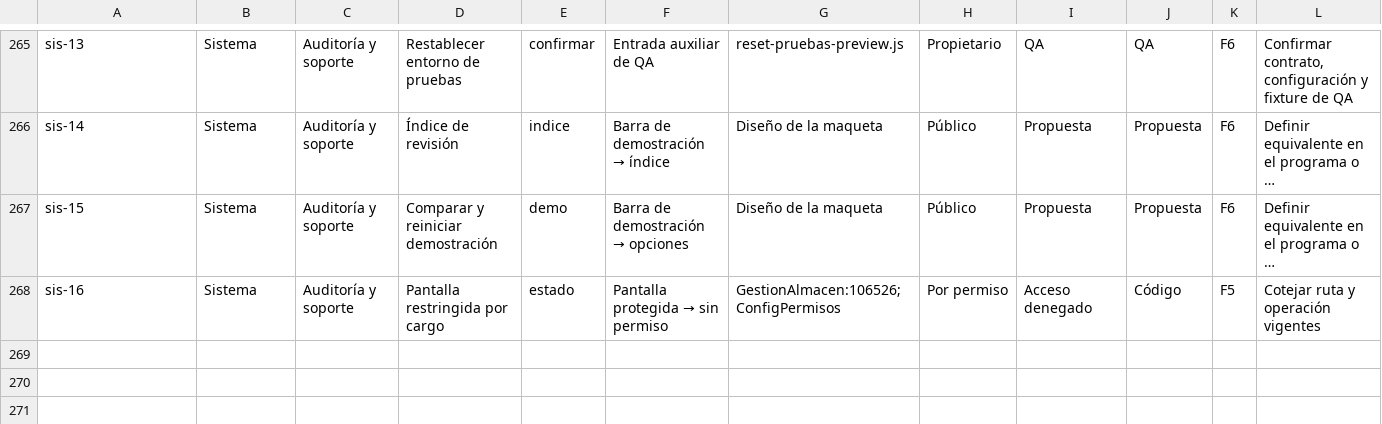
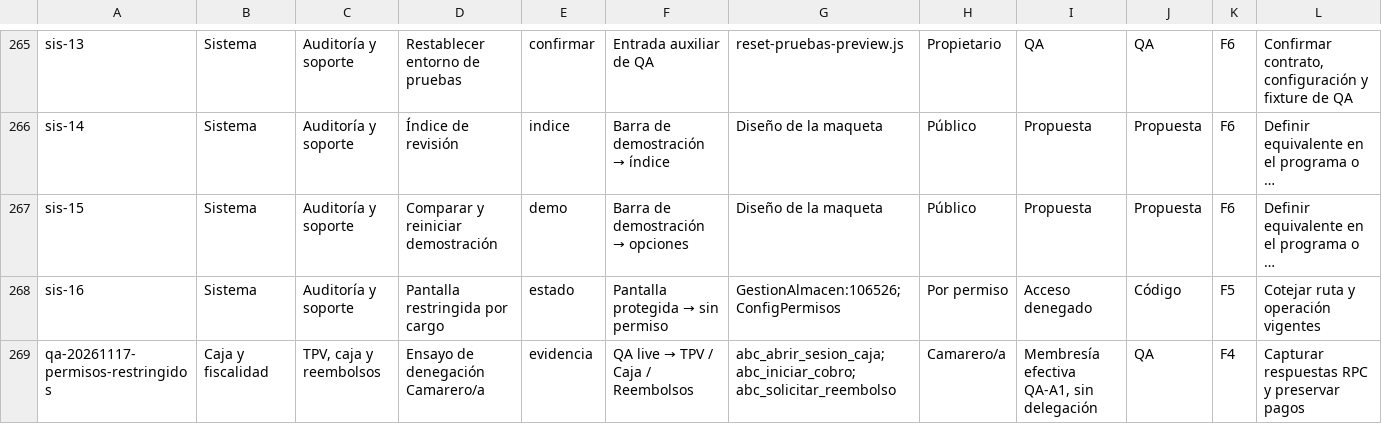
Before and after one commit to Plopezm1990/Almacen, a CSV file: docs/rediseno/MATRIZ-IMPLANTACION-QA.csv, drawn as a sheet; only a part is shown, gaps mark what is left out; long unchanged cells end in …; rows hold the shown columns only; the diff names each change by its address in the sheet, - before the commit and + after, or states it on an @@ line.

```diff
--- a/docs/rediseno/MATRIZ-IMPLANTACION-QA.csv
+++ b/docs/rediseno/MATRIZ-IMPLANTACION-QA.csv
+row 269: qa-20261117-permisos-restringidos | Caja y fiscalidad | TPV, caja y reembolsos | Ensayo de denegación Camarero/a | evidencia | QA live → TPV / Caja / Reembolsos | abc_abrir_sesion_caja; abc_iniciar_cobro; abc_solicitar_reembolso | Camarero/a | Membresía efectiva QA-A1, sin delegación | QA | F4 | Capturar respuestas RPC y preservar pagos
```
Also changed, not shown: 2 other files.
